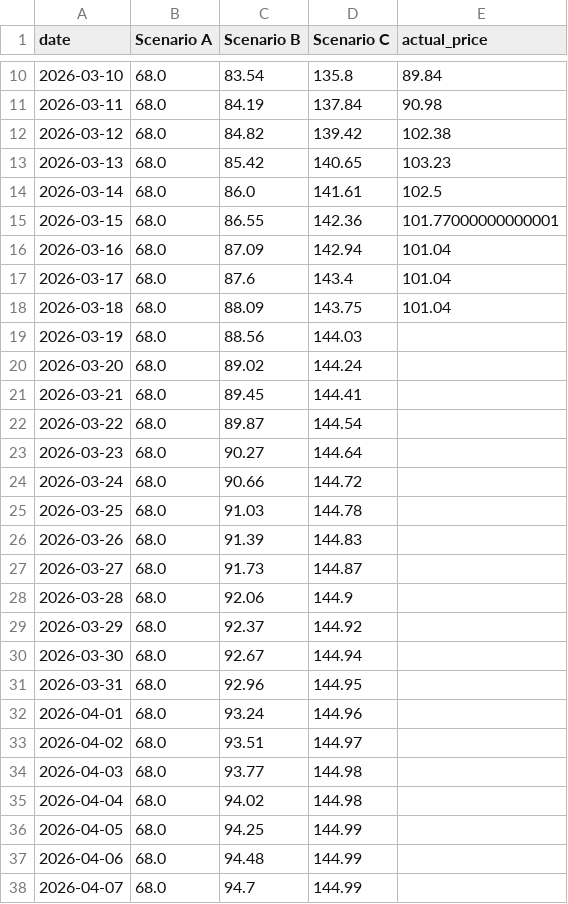
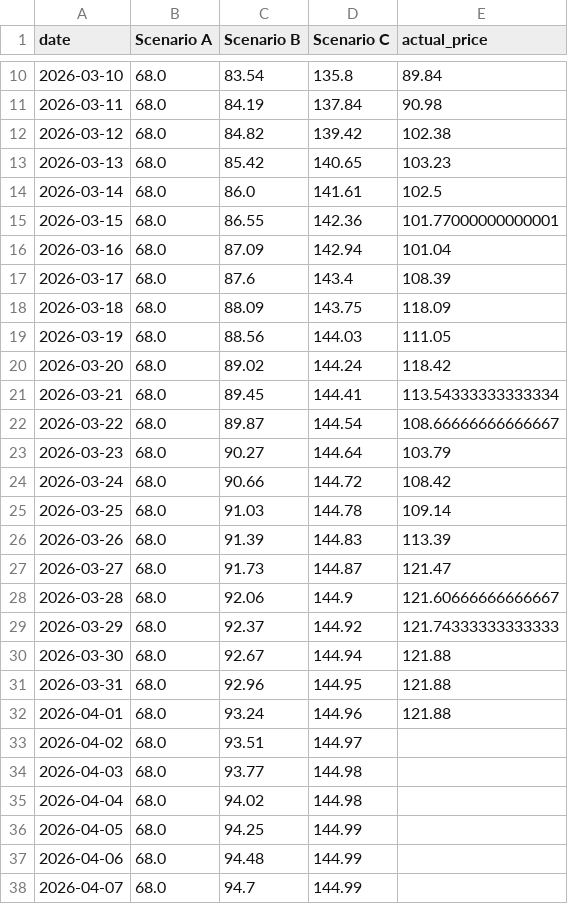
Before and after one commit to rangywulf/shock_and_price, a CSV file: outputs/scenario_projections.csv, drawn as a sheet; only a part is shown, gaps mark what is left out.

```diff
--- a/outputs/scenario_projections.csv
+++ b/outputs/scenario_projections.csv
@@ -16,18 +16,18 @@ date,Scenario A,Scenario B,Scenario C,actual_price
 2026-03-16,68.0,87.09,142.94,101.04
-2026-03-17,68.0,87.6,143.4,101.04
-2026-03-18,68.0,88.09,143.75,101.04
-2026-03-19,68.0,88.56,144.03,
-2026-03-20,68.0,89.02,144.24,
-2026-03-21,68.0,89.45,144.41,
-2026-03-22,68.0,89.87,144.54,
-2026-03-23,68.0,90.27,144.64,
-2026-03-24,68.0,90.66,144.72,
-2026-03-25,68.0,91.03,144.78,
-2026-03-26,68.0,91.39,144.83,
-2026-03-27,68.0,91.73,144.87,
-2026-03-28,68.0,92.06,144.9,
-2026-03-29,68.0,92.37,144.92,
-2026-03-30,68.0,92.67,144.94,
-2026-03-31,68.0,92.96,144.95,
-2026-04-01,68.0,93.24,144.96,
+2026-03-17,68.0,87.6,143.4,108.39
+2026-03-18,68.0,88.09,143.75,118.09
+2026-03-19,68.0,88.56,144.03,111.05
+2026-03-20,68.0,89.02,144.24,118.42
+2026-03-21,68.0,89.45,144.41,113.54333333333334
+2026-03-22,68.0,89.87,144.54,108.66666666666667
+2026-03-23,68.0,90.27,144.64,103.79
+2026-03-24,68.0,90.66,144.72,108.42
+2026-03-25,68.0,91.03,144.78,109.14
+2026-03-26,68.0,91.39,144.83,113.39
+2026-03-27,68.0,91.73,144.87,121.47
+2026-03-28,68.0,92.06,144.9,121.60666666666667
+2026-03-29,68.0,92.37,144.92,121.74333333333333
+2026-03-30,68.0,92.67,144.94,121.88
+2026-03-31,68.0,92.96,144.95,121.88
+2026-04-01,68.0,93.24,144.96,121.88
 2026-04-02,68.0,93.51,144.97,
```
Also changed, not shown: outputs/event_metrics.csv, outputs/iran_2026_daily.csv, 14 other files.
